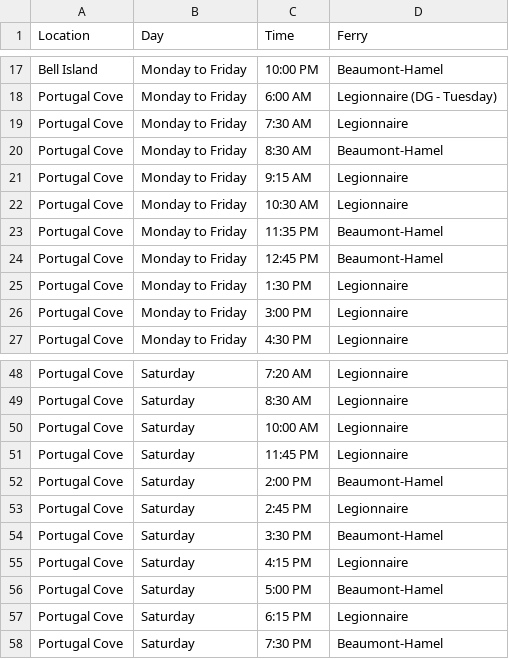
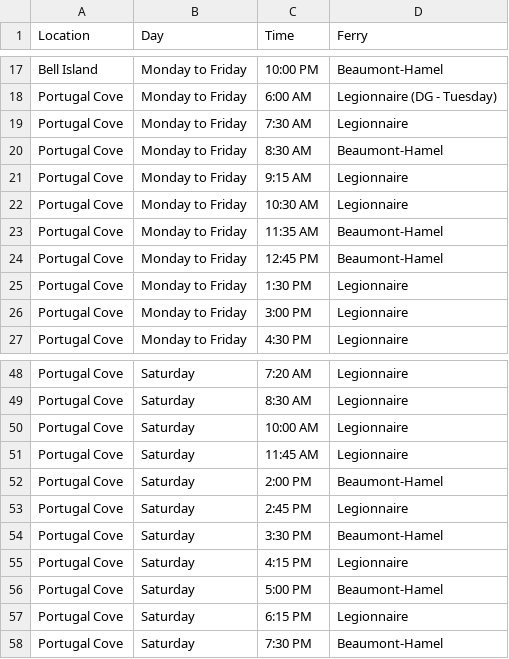
Before and after one commit to stevew83/ferryweather, a CSV file: ferry_schedule.csv, drawn as a sheet; only a part is shown, gaps mark what is left out.

Commit message:
Update ferry_schedule.csv

```diff
--- a/ferry_schedule.csv
+++ b/ferry_schedule.csv
@@ -22,3 +22,3 @@ Portugal Cove,Monday to Friday,9:15 AM,Legionnaire
 Portugal Cove,Monday to Friday,10:30 AM,Legionnaire
-Portugal Cove,Monday to Friday,11:35 PM,Beaumont-Hamel
+Portugal Cove,Monday to Friday,11:35 AM,Beaumont-Hamel
 Portugal Cove,Monday to Friday,12:45 PM,Beaumont-Hamel
@@ -50,3 +50,3 @@ Portugal Cove,Saturday,8:30 AM,Legionnaire
 Portugal Cove,Saturday,10:00 AM,Legionnaire
-Portugal Cove,Saturday,11:45 PM,Legionnaire
+Portugal Cove,Saturday,11:45 AM,Legionnaire
 Portugal Cove,Saturday,2:00 PM,Beaumont-Hamel
```
